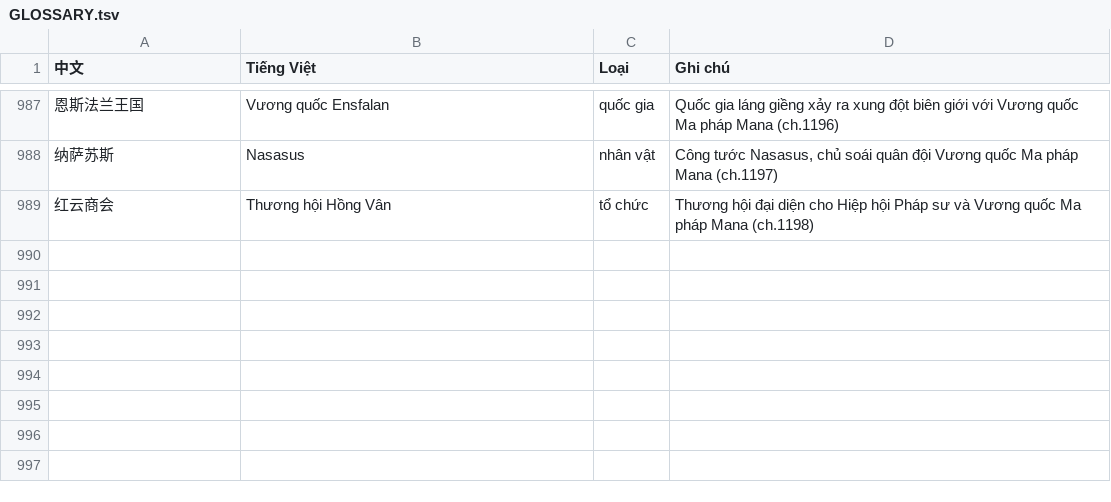
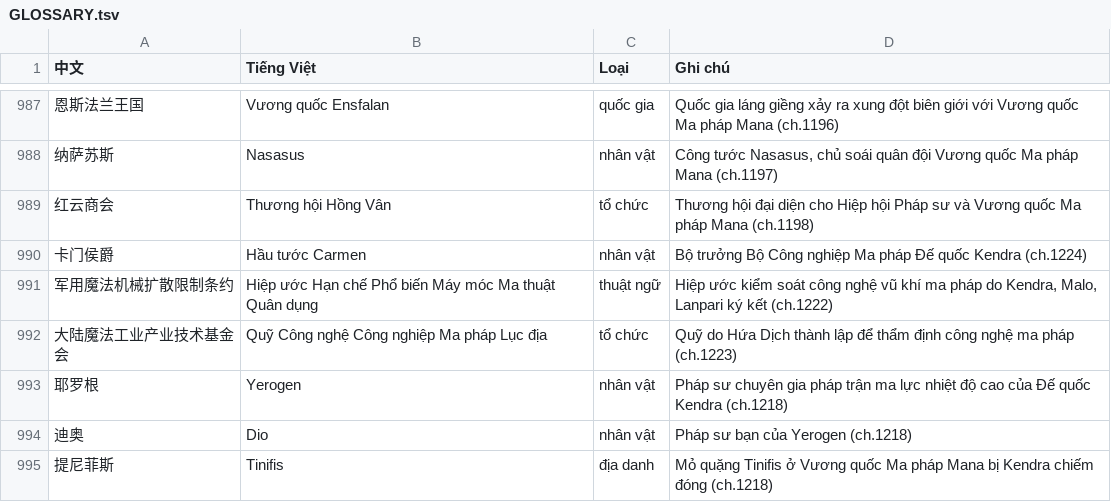
Before and after one commit to phuythanh/truyen-ma-phap-cong-nghiep, a TSV file: memo/GLOSSARY.tsv, drawn as a sheet; only a part is shown, gaps mark what is left out.

```diff
--- a/memo/GLOSSARY.tsv
+++ b/memo/GLOSSARY.tsv
@@ -989 +989,7 @@
 红云商会	Thương hội Hồng Vân	tổ chức	Thương hội đại diện cho Hiệp hội Pháp sư và Vương quốc Ma pháp Mana (ch.1198)
+卡门侯爵	Hầu tước Carmen	nhân vật	Bộ trưởng Bộ Công nghiệp Ma pháp Đế quốc Kendra (ch.1224)
+军用魔法机械扩散限制条约	Hiệp ước Hạn chế Phổ biến Máy móc Ma thuật Quân dụng	thuật ngữ	Hiệp ước kiểm soát công nghệ vũ khí ma pháp do Kendra, Malo, Lanpari ký kết (ch.1222)
+大陆魔法工业产业技术基金会	Quỹ Công nghệ Công nghiệp Ma pháp Lục địa	tổ chức	Quỹ do Hứa Dịch thành lập để thẩm định công nghệ ma pháp (ch.1223)
+耶罗根	Yerogen	nhân vật	Pháp sư chuyên gia pháp trận ma lực nhiệt độ cao của Đế quốc Kendra (ch.1218)
+迪奥	Dio	nhân vật	Pháp sư bạn của Yerogen (ch.1218)
+提尼菲斯	Tinifis	địa danh	Mỏ quặng Tinifis ở Vương quốc Ma pháp Mana bị Kendra chiếm đóng (ch.1218)
```
Also changed, not shown: scratchpad/qa_output.csv, 11 other files.
